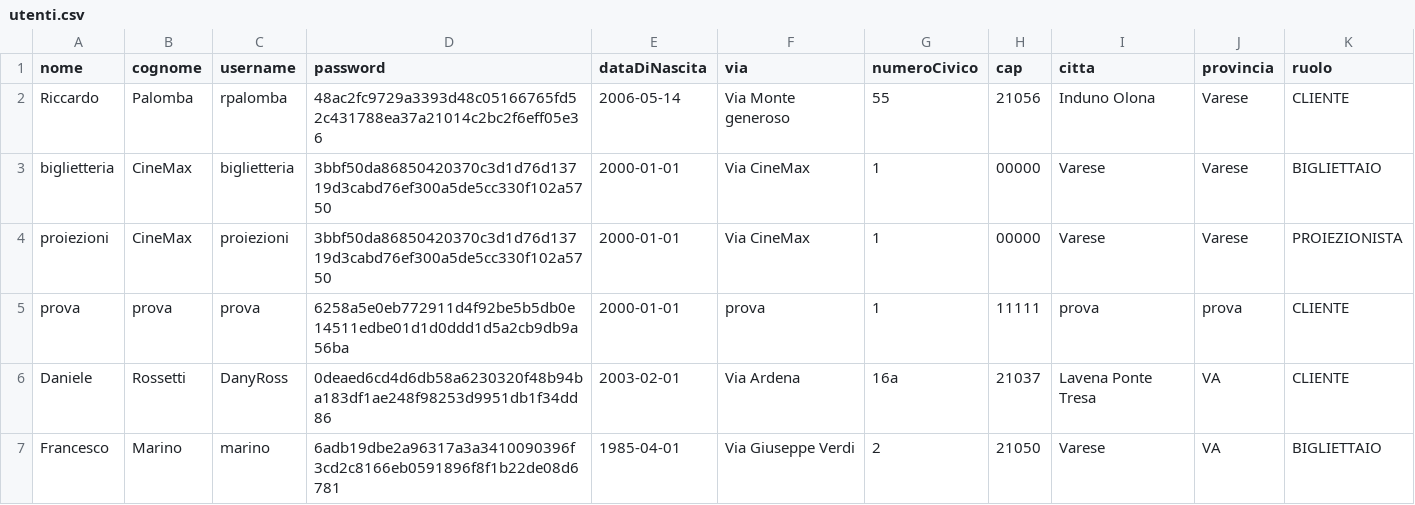
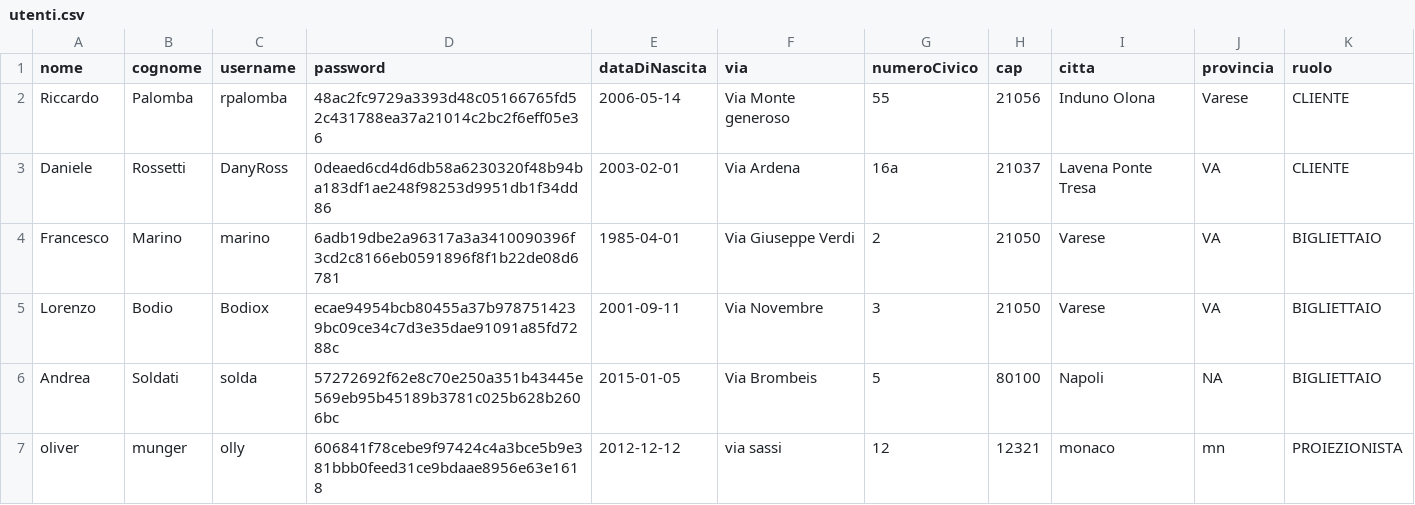
Before and after one commit to ricki14/LabA, a CSV file: data/utenti.csv, drawn as a sheet; only a part is shown; the shorter side is filled out with more unchanged rows.

Commit message:
eliminazione utenti in eccesso

```diff
--- a/data/utenti.csv
+++ b/data/utenti.csv
@@ -2,5 +2,2 @@ nome;cognome;username;password;dataDiNascita;via;numeroCivico;cap;citta;provinci
 Riccardo;Palomba;rpalomba;48ac2fc9729a3393d48c05166765fd52c431788ea37a21014c2bc2f6eff05e36;2006-05-14;Via Monte generoso;55;21056;Induno Olona;Varese;CLIENTE
-biglietteria;CineMax;biglietteria;3bbf50da86850420370c3d1d76d13719d3cabd76ef300a5de5cc330f102a5750;2000-01-01;Via CineMax;1;00000;Varese;Varese;BIGLIETTAIO
-proiezioni;CineMax;proiezioni;3bbf50da86850420370c3d1d76d13719d3cabd76ef300a5de5cc330f102a5750;2000-01-01;Via CineMax;1;00000;Varese;Varese;PROIEZIONISTA
-prova;prova;prova;6258a5e0eb772911d4f92be5b5db0e14511edbe01d1d0ddd1d5a2cb9db9a56ba;2000-01-01;prova;1;11111;prova;prova;CLIENTE
 Daniele;Rossetti;DanyRoss;0deaed6cd4d6db58a6230320f48b94ba183df1ae248f98253d9951db1f34dd86;2003-02-01;Via Ardena ;16a;21037;Lavena Ponte Tresa;VA;CLIENTE
```
